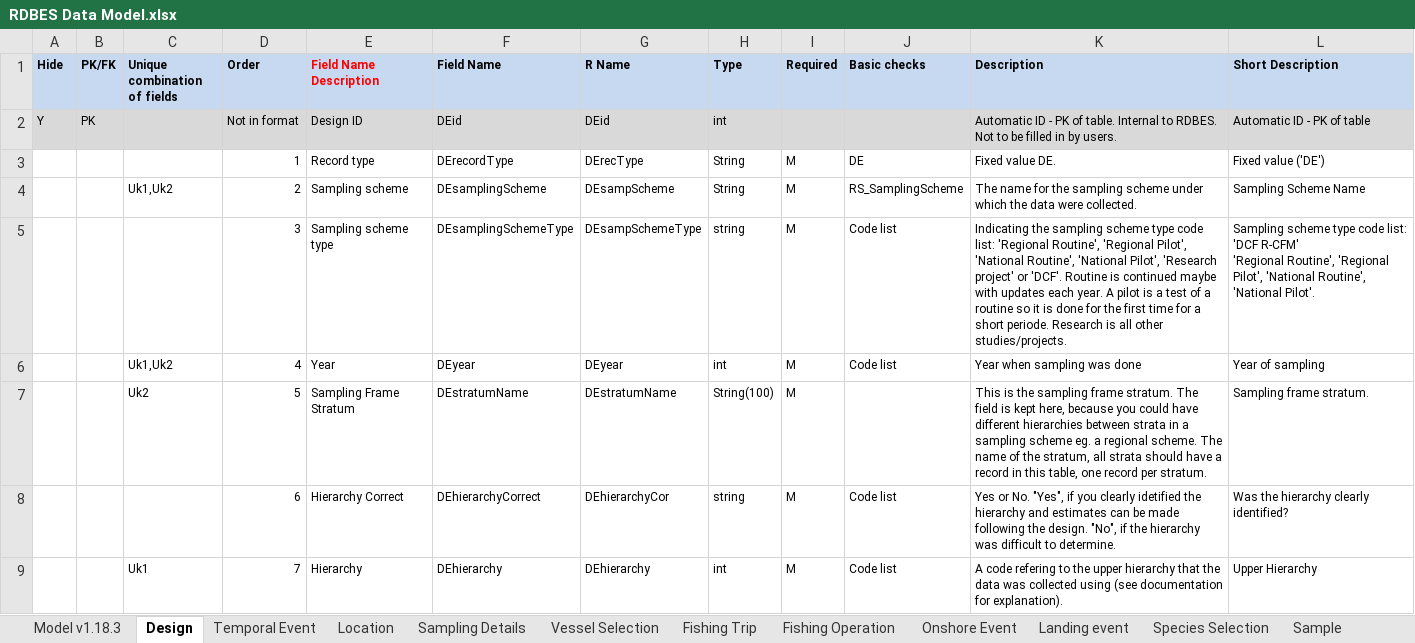
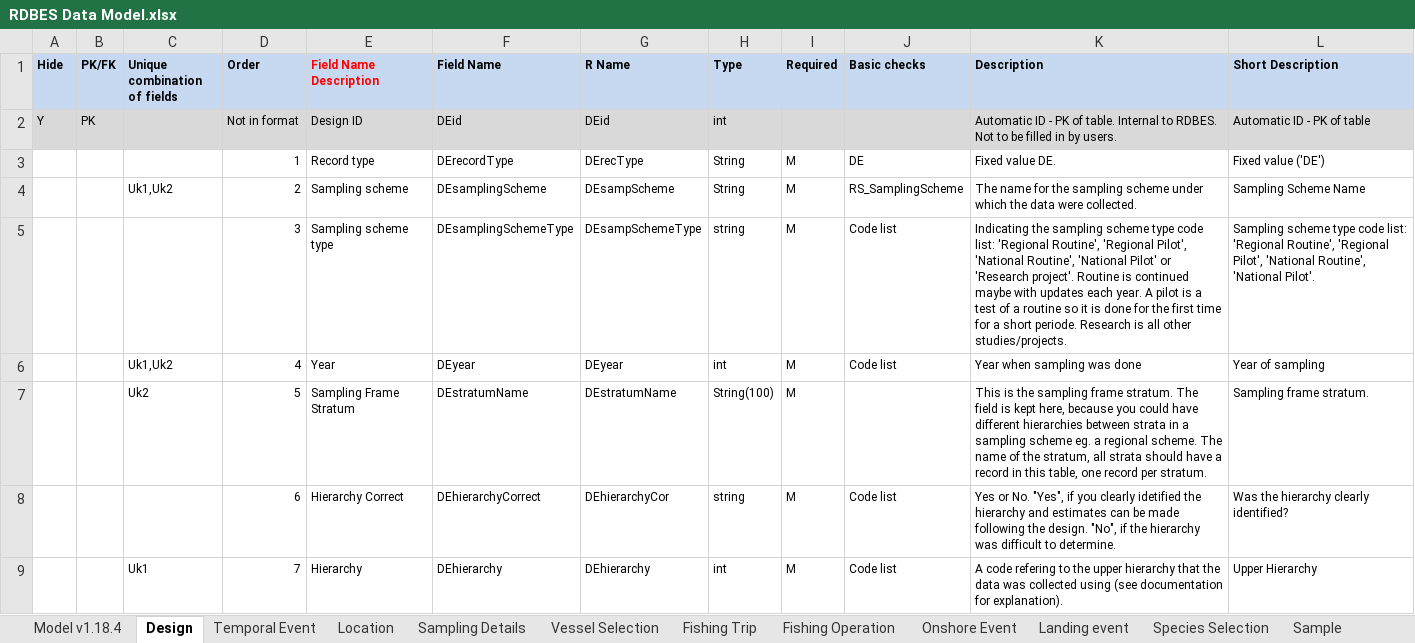
Before and after one commit to ices-tools-dev/RDBES, an Excel workbook: Documents/RDBES Data Model.xlsx, sheet Design, drawn as a sheet; values as stored, in another font and other column widths than the file's, no borders; ↵ is a line break in a cell; the diff names each change by its address in the sheet, - before the commit and + after, or states it on an @@ line.

Commit message:
Jurisdiction area - added desc: used by >among others< RCG LDF
Description update: Jurisdiction area - added desc: used by >among others< RCG LDF
v1.18.4

```diff
--- a/Documents/RDBES Data Model.xlsx (sheet Design)
+++ b/Documents/RDBES Data Model.xlsx (sheet Design)
-sheet tab: Model v1.18.3
+sheet tab: Model v1.18.4
-K5 (Description): …Routine', 'National Pilot', 'Research project' or 'DCF'. Routine is…
+K5 (Description): …Routine', 'National Pilot' or 'Research project'. Routine is…
-L5 (Short Description): …code list: ↵ 'DCF R-CFM' ↵ 'Regional Routine',…
+L5 (Short Description): …code list: ↵ 'Regional Routine',…
```
Also changed, not shown: sheet Fishing Operation, sheet Sample, sheet Model v1.18.4, sheet Landing event.
